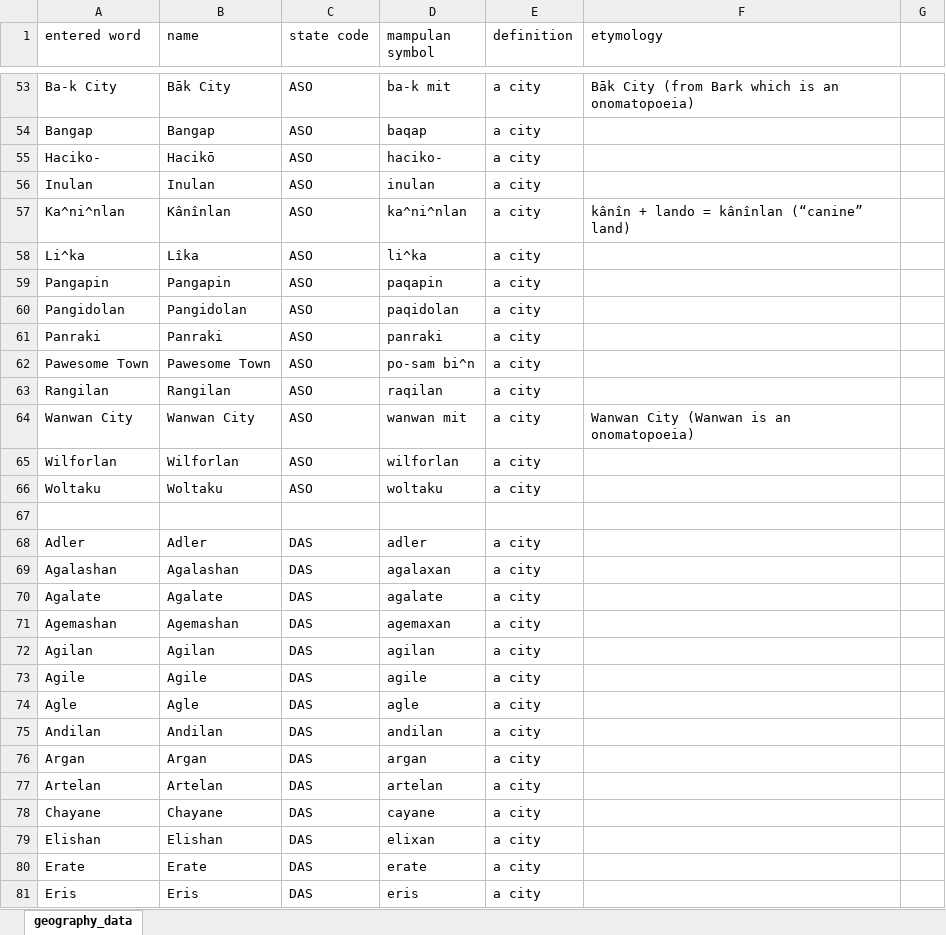
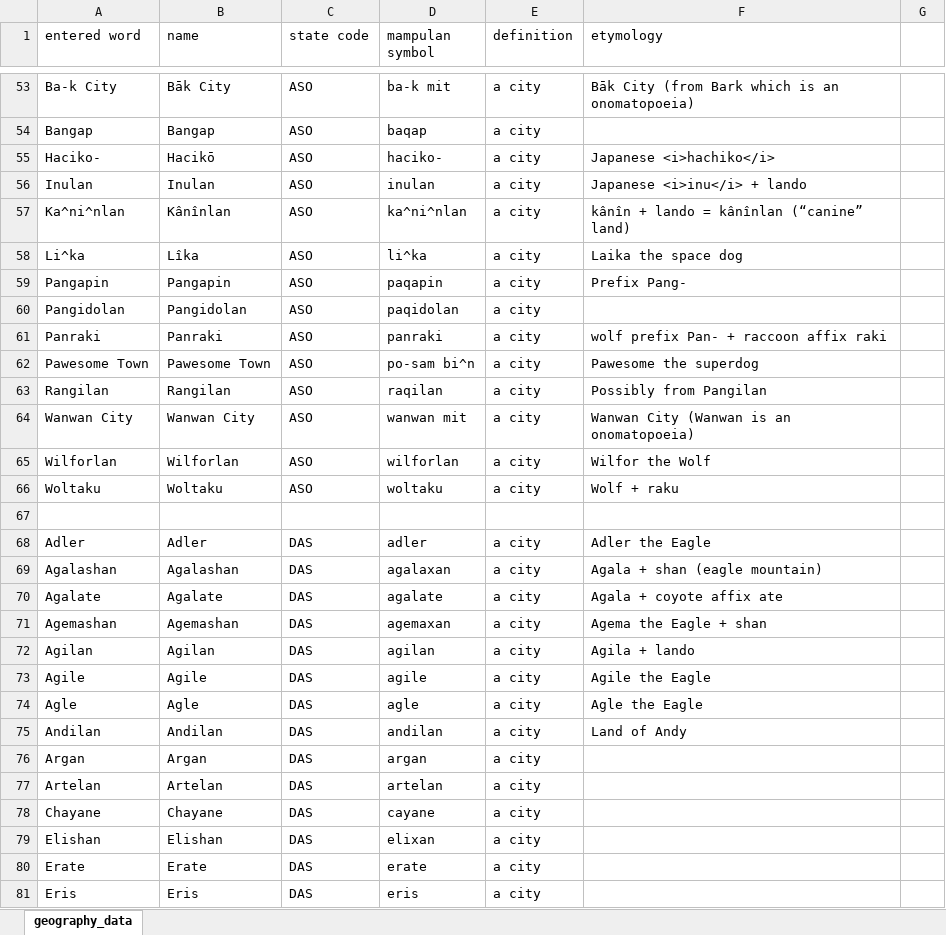
Before and after one commit to AlexAndPedro/alexandpedro.github.io, an Excel workbook: data/geography_data.xlsx, sheet geography_data, drawn as a sheet; only a part is shown, gaps mark what is left out; values as stored, in another font and other column widths than the file's, no borders; conditional formats not drawn; the diff names each change by its address in the sheet, - before the commit and + after, or states it on an @@ line.

Commit message:
Updated words

```diff
--- a/data/geography_data.xlsx (sheet geography_data)
+++ b/data/geography_data.xlsx (sheet geography_data)
-F55 (etymology): (empty)
+F55 (etymology): Japanese <i>hachiko</i>
-F56 (etymology): (empty)
+F56 (etymology): Japanese <i>inu</i> + lando
-F58 (etymology): (empty)
+F58 (etymology): Laika the space dog
-F59 (etymology): (empty)
+F59 (etymology): Prefix Pang-
-F61 (etymology): (empty)
+F61 (etymology): wolf prefix Pan- + raccoon affix raki
-F62 (etymology): (empty)
+F62 (etymology): Pawesome the superdog
-F63 (etymology): (empty)
+F63 (etymology): Possibly from Pangilan
-F65 (etymology): (empty)
+F65 (etymology): Wilfor the Wolf
-F66 (etymology): (empty)
+F66 (etymology): Wolf + raku
-F68 (etymology): (empty)
+F68 (etymology): Adler the Eagle
-F69 (etymology): (empty)
+F69 (etymology): Agala + shan (eagle mountain)
-F70 (etymology): (empty)
+F70 (etymology): Agala + coyote affix ate
-F71 (etymology): (empty)
+F71 (etymology): Agema the Eagle + shan
-F72 (etymology): (empty)
+F72 (etymology): Agila + lando
-F73 (etymology): (empty)
+F73 (etymology): Agile the Eagle
-F74 (etymology): (empty)
+F74 (etymology): Agle the Eagle
-F75 (etymology): (empty)
+F75 (etymology): Land of Andy
```
Also changed, not shown: 1 other file.
